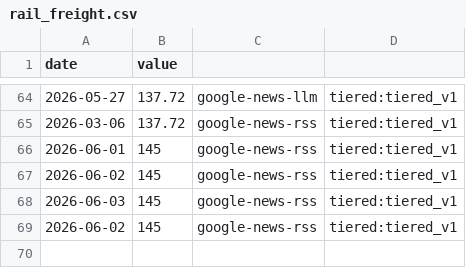
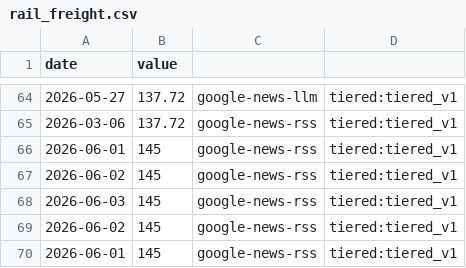
Before and after one commit to aniketkulkarni420/india-risk-monitor, a CSV file: data/history/rail_freight.csv, drawn as a sheet; only a part is shown, gaps mark what is left out; the diff names each change by its address in the sheet, - before the commit and + after, or states it on an @@ line.

```diff
--- a/data/history/rail_freight.csv
+++ b/data/history/rail_freight.csv
+row 70: 2026-06-01 | 145 | google-news-rss | tiered:tiered_v1
```
Also changed, not shown: data/history/air_pax.csv, data/history/cement_dispatches.csv, 52 other files.
